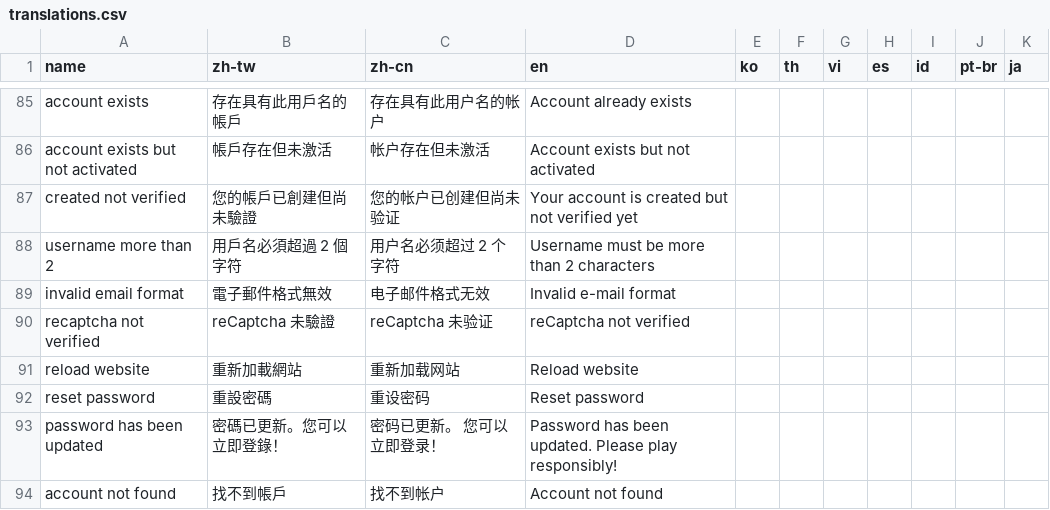
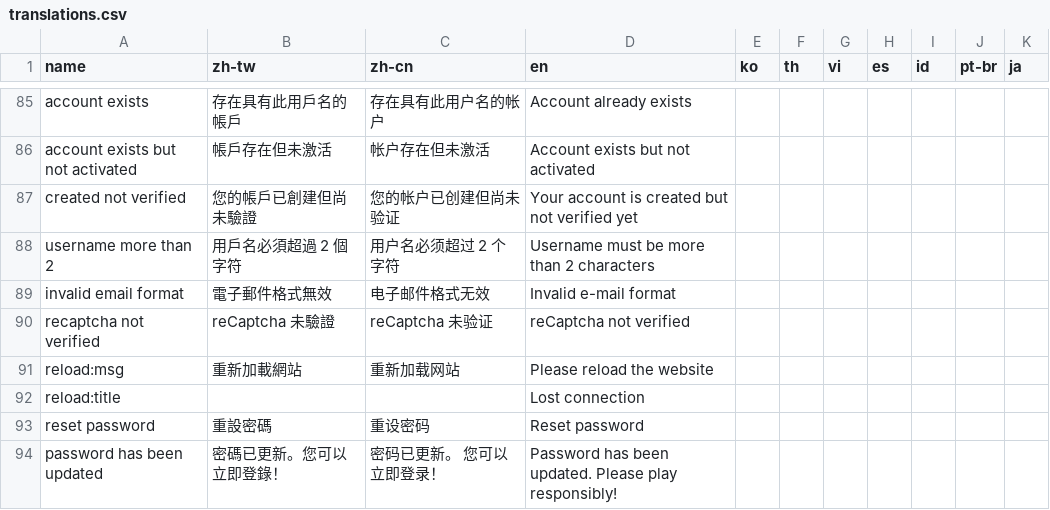
Before and after one commit to yaozakai/gambits, a CSV file: static/csv/translations.csv, drawn as a sheet; only a part is shown, gaps mark what is left out; the shorter side is filled out with more unchanged rows.

```diff
--- a/static/csv/translations.csv
+++ b/static/csv/translations.csv
@@ -90,3 +90,4 @@ invalid email format,電子郵件格式無效,电子邮件格式无效,Invalid e
 recaptcha not verified,reCaptcha 未驗證,reCaptcha 未验证,reCaptcha not verified,,,,,,,
-reload website,重新加載網站,重新加载网站,Reload website,,,,,,,
+reload:msg,重新加載網站,重新加载网站,Please reload the website,,,,,,,
+reload:title,,,Lost connection,,,,,,,
 reset password,重設密碼,重设密码,Reset password,,,,,,,
```
Also changed, not shown: 13 other files.
